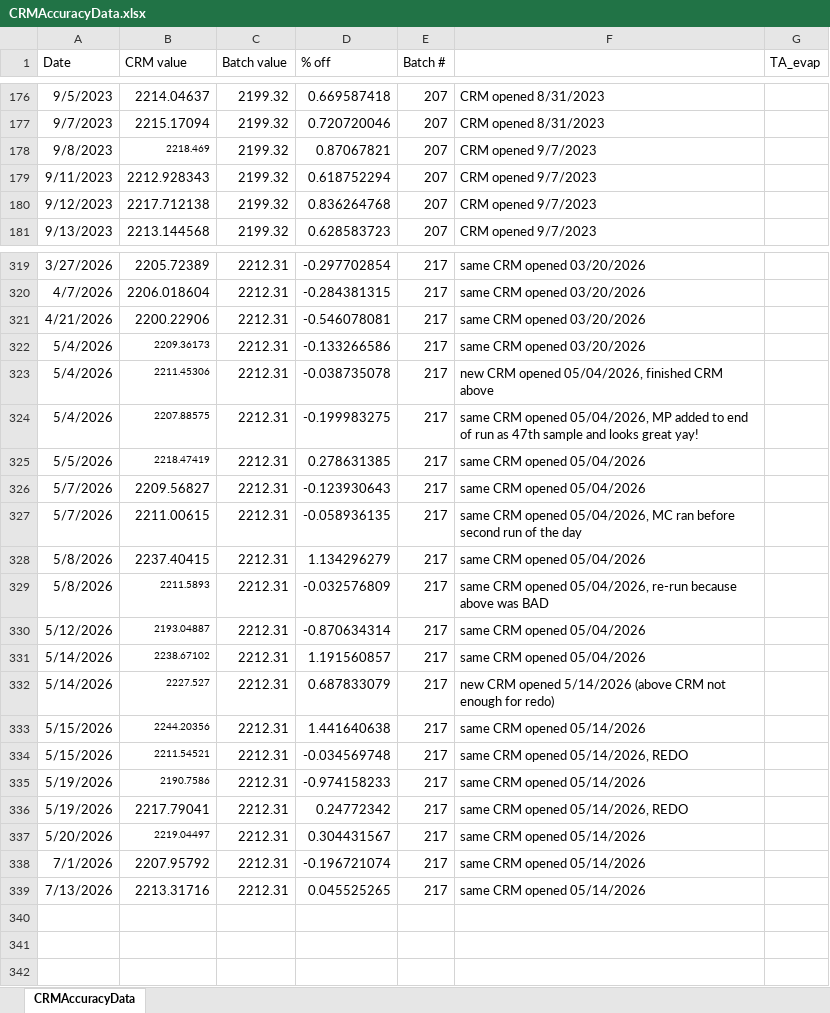
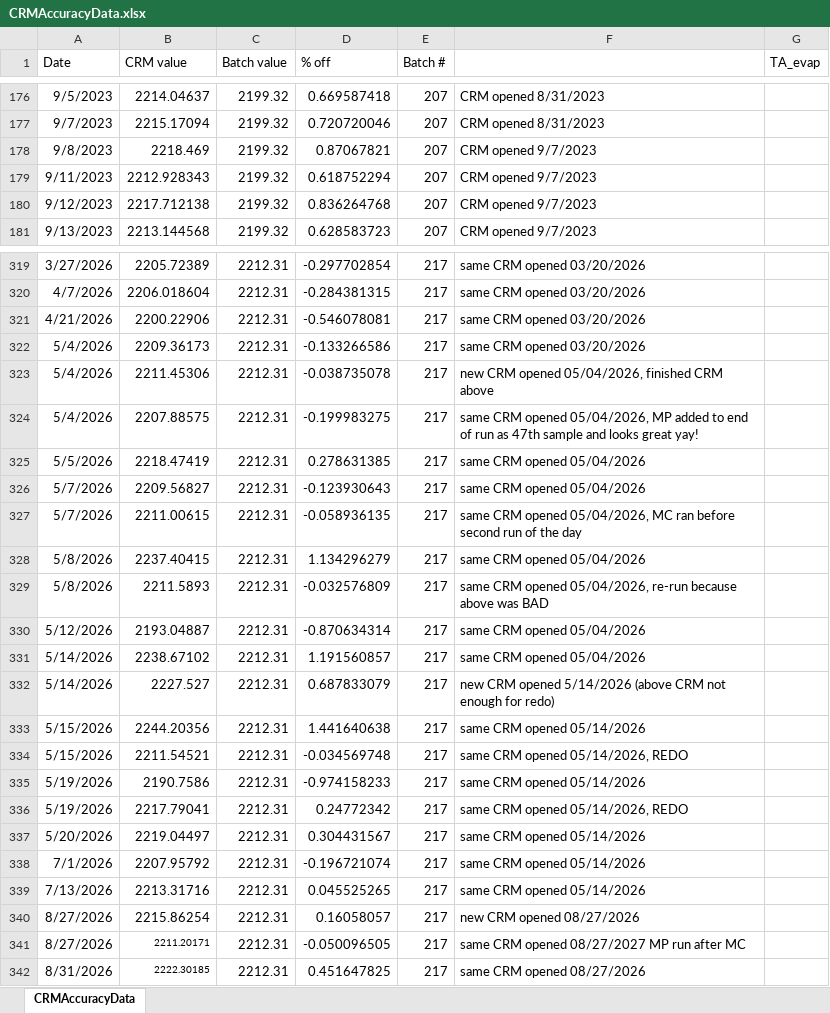
Before and after one commit to SilbigerLab/Titrator, an Excel workbook: Data/CRMAccuracyData.xlsx, sheet CRMAccuracyData, drawn as a sheet; only a part is shown, gaps mark what is left out; values as stored, in another font and other column widths than the file's, no borders; the diff names each change by its address in the sheet, - before the commit and + after, or states it on an @@ line.

Commit message:
MP MARCH 18 1200 AND 2100 DATA ADD

```diff
--- a/Data/CRMAccuracyData.xlsx (sheet CRMAccuracyData)
+++ b/Data/CRMAccuracyData.xlsx (sheet CRMAccuracyData)
@@ B178 text size: larger @@
@@ B322:B325 text size: larger @@
@@ B329:B335 text size: larger @@
@@ B337 text size: larger @@
+row 340: 8/27/2026 | 2215.86254 | 2212.31 | 0.16058057 | 217 | new CRM opened 08/27/2026
+row 341: 8/27/2026 | 2211.20171 | 2212.31 | -0.050096505 | 217 | same CRM opened 08/27/2027 MP run after MC
+row 342: 8/31/2026 | 2222.30185 | 2212.31 | 0.451647825 | 217 | same CRM opened 08/27/2026
```
Also changed, not shown: 19 other files.
